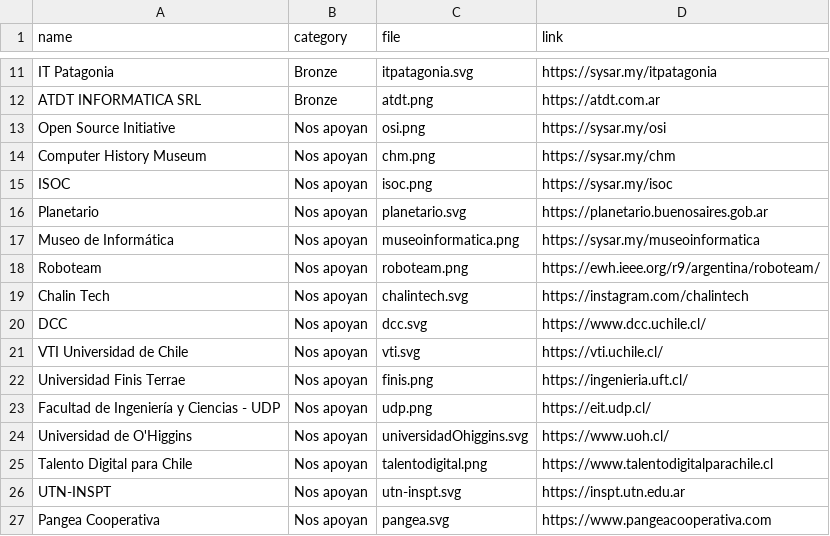
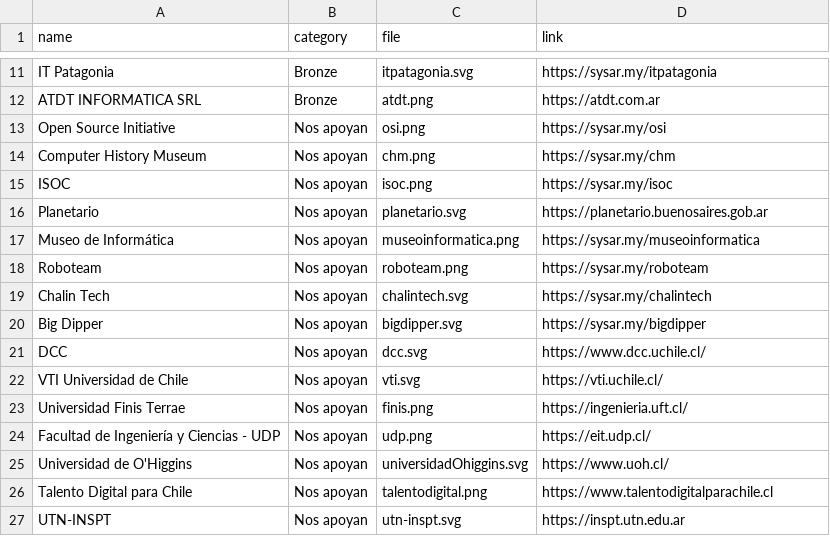
Before and after one commit to sysarmy/2024.nerdear.la, a CSV file: datasets/sponsors.csv, drawn as a sheet; only a part is shown, gaps mark what is left out; the shorter side is filled out with more unchanged rows.

Commit message:
+supportedBy bigdipper

```diff
--- a/datasets/sponsors.csv
+++ b/datasets/sponsors.csv
@@ -17,4 +17,5 @@ Planetario                                 ,Nos apoyan     ,planetario.svg
 Museo de Informática                       ,Nos apoyan     ,museoinformatica.png    ,https://sysar.my/museoinformatica
-Roboteam                                   ,Nos apoyan     ,roboteam.png            ,https://ewh.ieee.org/r9/argentina/roboteam/
-Chalin Tech                                ,Nos apoyan     ,chalintech.svg          ,https://instagram.com/chalintech
+Roboteam                                   ,Nos apoyan     ,roboteam.png            ,https://sysar.my/roboteam
+Chalin Tech                                ,Nos apoyan     ,chalintech.svg          ,https://sysar.my/chalintech
+Big Dipper                                 ,Nos apoyan     ,bigdipper.svg          ,https://sysar.my/bigdipper
 DCC                                        ,Nos apoyan     ,dcc.svg                 ,https://www.dcc.uchile.cl/
```
Also changed, not shown: 1 other file.
